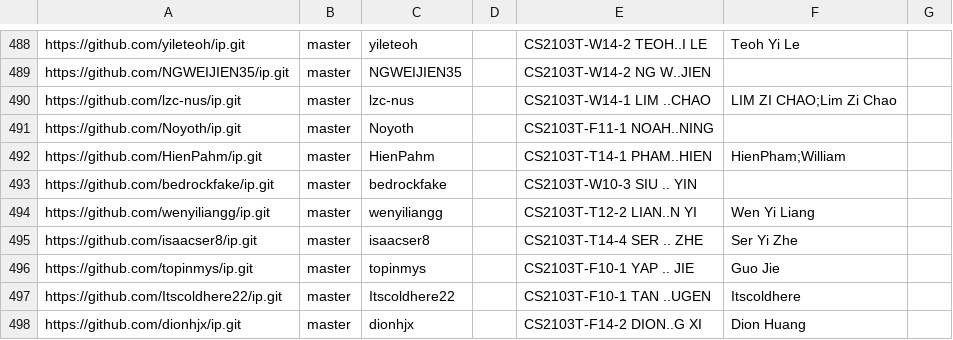
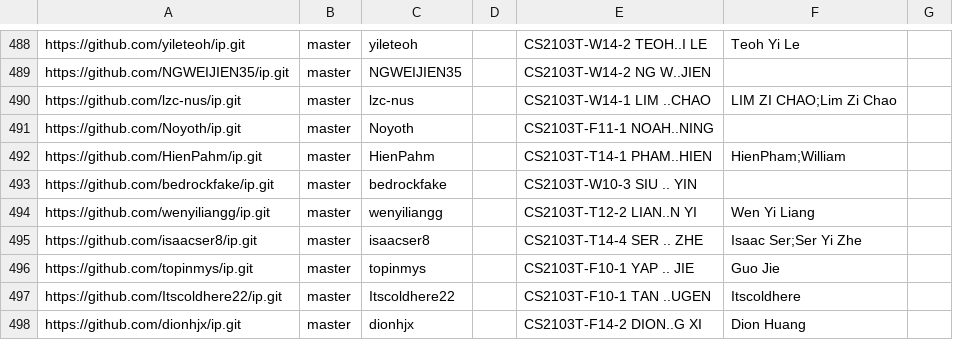
Before and after one commit to NUS-CS2103-AY2627-S1/ip-dashboard, a CSV file: config/author-config.csv, drawn as a sheet; only a part is shown, gaps mark what is left out.

Commit message:
Update configs

```diff
--- a/config/author-config.csv
+++ b/config/author-config.csv
@@ -494,3 +494,3 @@ https://github.com/bedrockfake/ip.git,master,bedrockfake,,CS2103T-W10-3 SIU .. Y
 https://github.com/wenyiliangg/ip.git,master,wenyiliangg,,CS2103T-T12-2 LIAN..N YI,Wen Yi Liang,
-https://github.com/isaacser8/ip.git,master,isaacser8,,CS2103T-T14-4 SER .. ZHE,Ser Yi Zhe,
+https://github.com/isaacser8/ip.git,master,isaacser8,,CS2103T-T14-4 SER .. ZHE,Isaac Ser;Ser Yi Zhe,
 https://github.com/topinmys/ip.git,master,topinmys,,CS2103T-F10-1 YAP .. JIE,Guo Jie,
```
